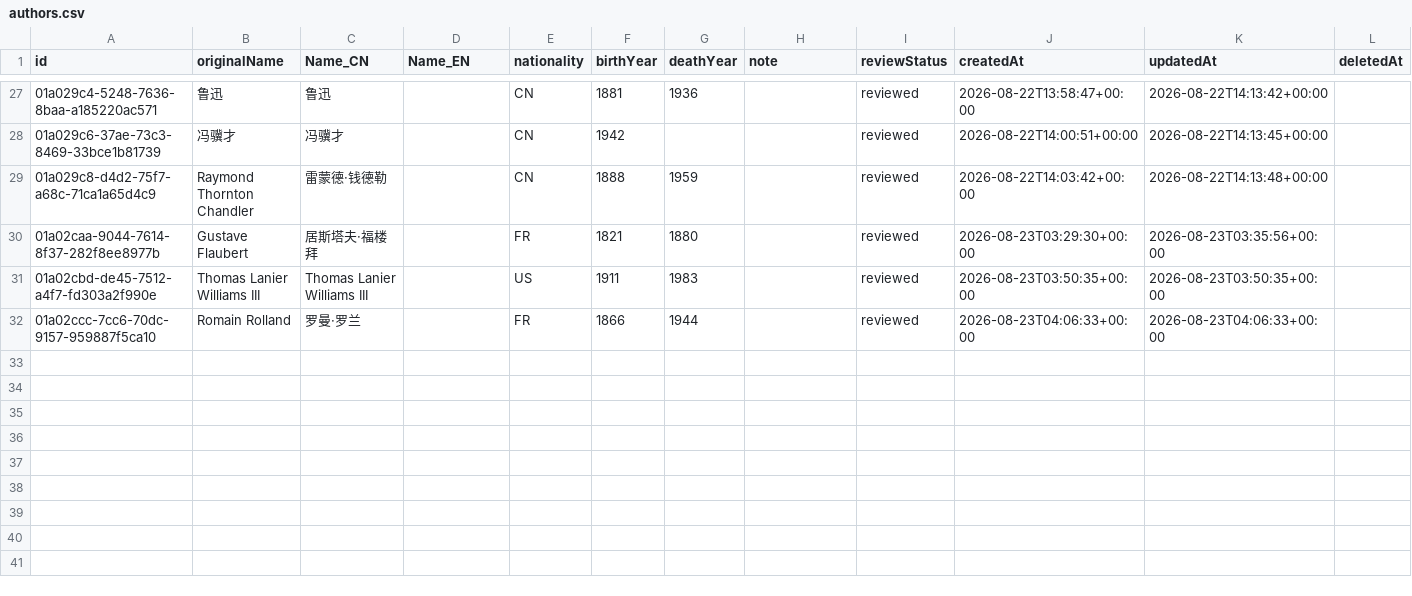
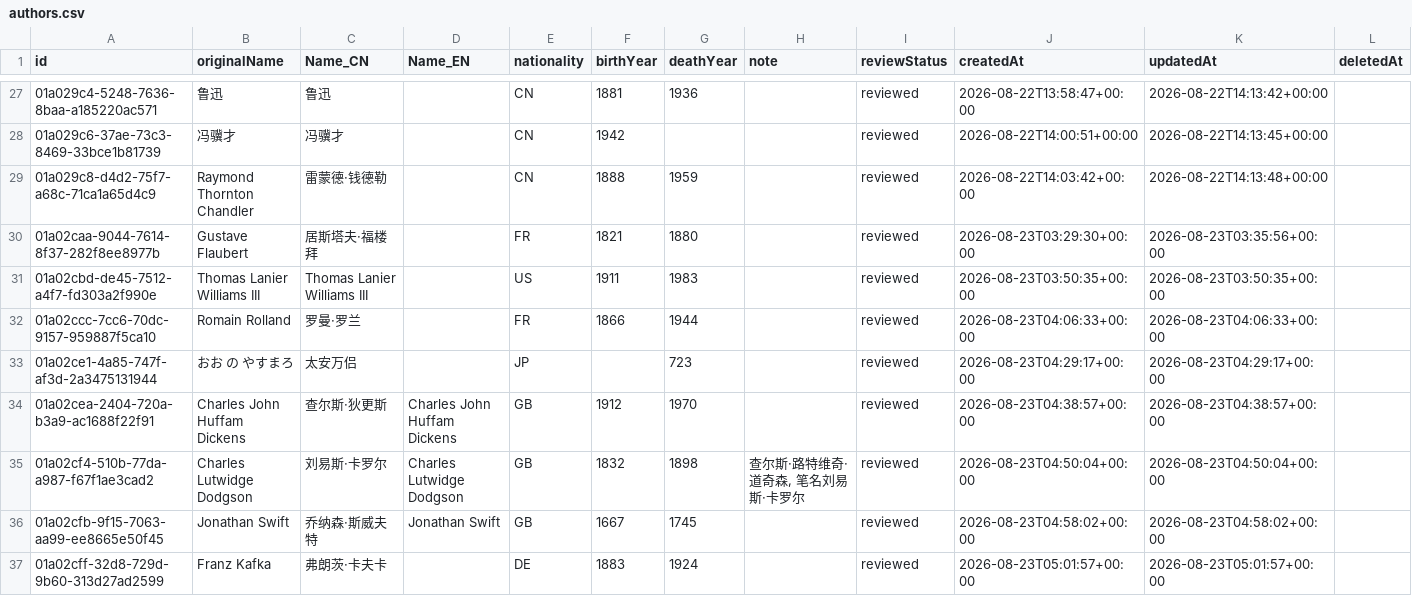
Before and after one commit to threekd/echo-graph, a CSV file: data/export/authors.csv, drawn as a sheet; only a part is shown, gaps mark what is left out; the diff names each change by its address in the sheet, - before the commit and + after, or states it on an @@ line.

```diff
--- a/data/export/authors.csv
+++ b/data/export/authors.csv
+row 33: 01a02ce1-4a85-747f-af3d-2a3475131944 | おお の やすまろ | 太安万侣 |  | JP |  | 723 |  | reviewed | 2026-08-23T04:29:17+00:00 | 2026-08-23T04:29:17+00:00
+row 34: 01a02cea-2404-720a-b3a9-ac1688f22f91 | Charles John Huffam Dickens | 查尔斯·狄更斯 | Charles John Huffam Dickens | GB | 1912 | 1970 |  | reviewed | 2026-08-23T04:38:57+00:00 | 2026-08-23T04:38:57+00:00
+row 35: 01a02cf4-510b-77da-a987-f67f1ae3cad2 | Charles Lutwidge Dodgson | 刘易斯·卡罗尔 | Charles Lutwidge Dodgson | GB | 1832 | 1898 | 查尔斯·路特维奇·道奇森, 笔名刘易斯·卡罗尔 | reviewed | 2026-08-23T04:50:04+00:00 | 2026-08-23T04:50:04+00:00
+row 36: 01a02cfb-9f15-7063-aa99-ee8665e50f45 | Jonathan Swift | 乔纳森·斯威夫特 | Jonathan Swift | GB | 1667 | 1745 |  | reviewed | 2026-08-23T04:58:02+00:00 | 2026-08-23T04:58:02+00:00
+row 37: 01a02cff-32d8-729d-9b60-313d27ad2599 | Franz Kafka | 弗朗茨·卡夫卡 |  | DE | 1883 | 1924 |  | reviewed | 2026-08-23T05:01:57+00:00 | 2026-08-23T05:01:57+00:00
```
Also changed, not shown: data/export/edges.csv, data/export/works.csv.
